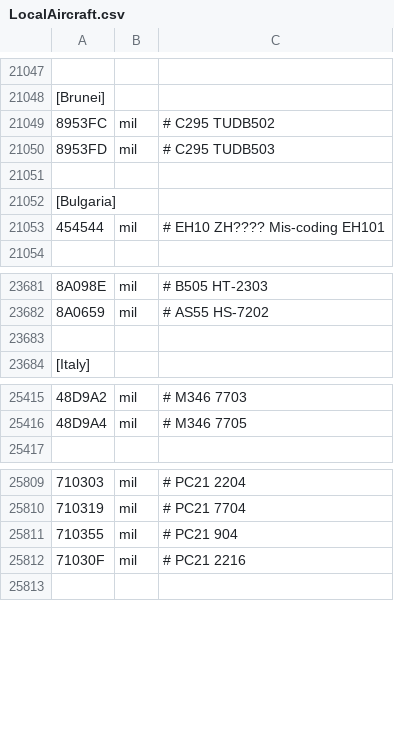
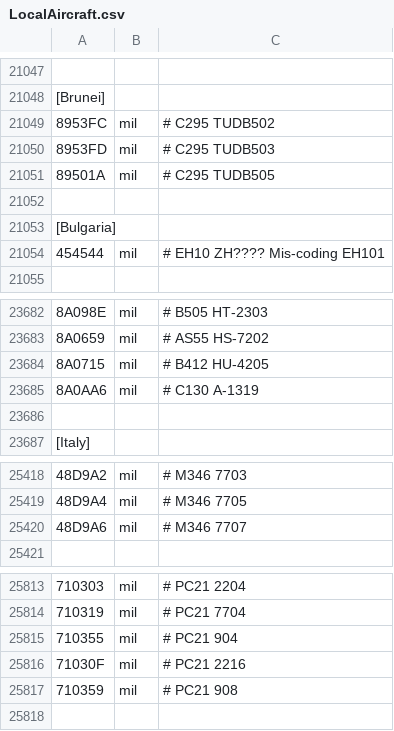
Before and after one commit to rikgale/LocalAircraft, a CSV file: LocalAircraft.csv, drawn as a sheet; only a part is shown, gaps mark what is left out; the diff names each change by its address in the sheet, - before the commit and + after, or states it on an @@ line.

Commit message:
Update LocalAircraft.csv

```diff
--- a/LocalAircraft.csv
+++ b/LocalAircraft.csv
+row 21051: 89501A | mil | # C295 TUDB505
+row 23684: 8A0715 | mil | # B412 HU-4205
+row 23685: 8A0AA6 | mil | # C130 A-1319
+row 25420: 48D9A6 | mil | # M346 7707
+row 25817: 710359 | mil | # PC21 908
```
